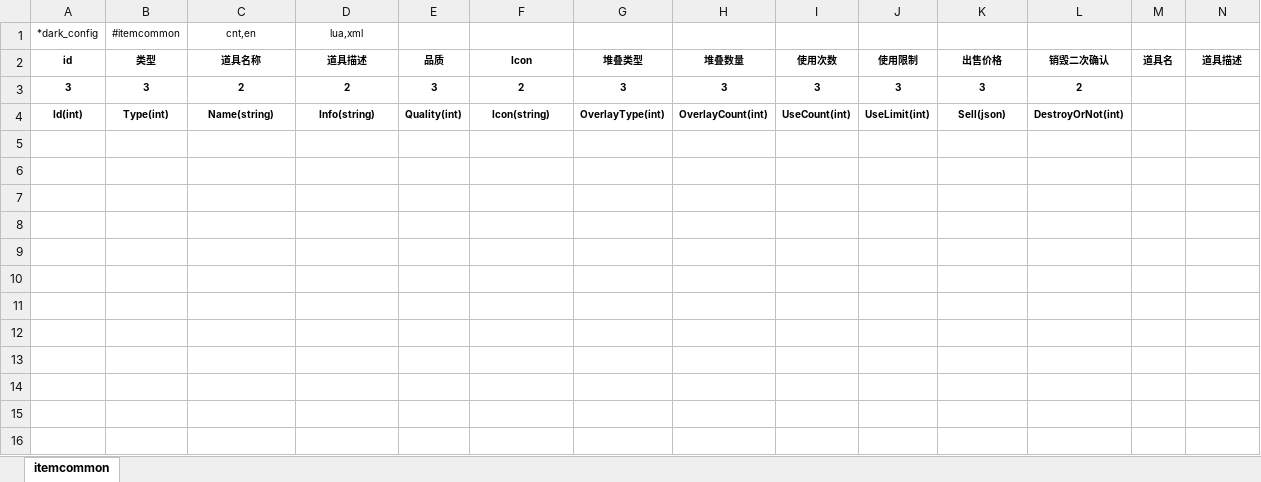
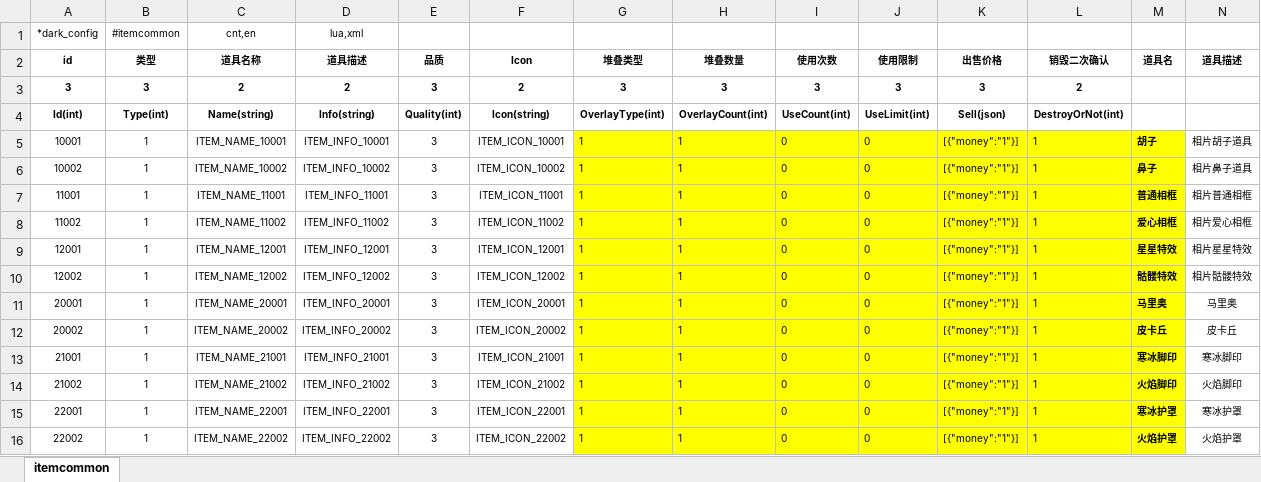
Before and after one commit to lori227/Fighter, an Excel workbook: Resource/excel/道具-公共配置.xlsx, sheet itemcommon, drawn as a sheet; values as stored, in another font and other column widths than the file's, no borders; the diff names each change by its address in the sheet, - before the commit and + after, or states it on an @@ line.

Commit message:
update resource by parse tool

```diff
--- a/Resource/excel/道具-公共配置.xlsx (sheet itemcommon)
+++ b/Resource/excel/道具-公共配置.xlsx (sheet itemcommon)
+row 5: 10001 | 1 | ITEM_NAME_10001 | ITEM_INFO_10001 | 3 | ITEM_ICON_10001 | 1 | 1 | 0 | 0 | [{"money":"1"}] | 1 | 胡子 | 相片胡子道具
+row 6: 10002 | 1 | ITEM_NAME_10002 | ITEM_INFO_10002 | 3 | ITEM_ICON_10002 | 1 | 1 | 0 | 0 | [{"money":"1"}] | 1 | 鼻子 | 相片鼻子道具
+row 7: 11001 | 1 | ITEM_NAME_11001 | ITEM_INFO_11001 | 3 | ITEM_ICON_11001 | 1 | 1 | 0 | 0 | [{"money":"1"}] | 1 | 普通相框 | 相片普通相框
+row 8: 11002 | 1 | ITEM_NAME_11002 | ITEM_INFO_11002 | 3 | ITEM_ICON_11002 | 1 | 1 | 0 | 0 | [{"money":"1"}] | 1 | 爱心相框 | 相片爱心相框
+row 9: 12001 | 1 | ITEM_NAME_12001 | ITEM_INFO_12001 | 3 | ITEM_ICON_12001 | 1 | 1 | 0 | 0 | [{"money":"1"}] | 1 | 星星特效 | 相片星星特效
+row 10: 12002 | 1 | ITEM_NAME_12002 | ITEM_INFO_12002 | 3 | ITEM_ICON_12002 | 1 | 1 | 0 | 0 | [{"money":"1"}] | 1 | 骷髅特效 | 相片骷髅特效
+row 11: 20001 | 1 | ITEM_NAME_20001 | ITEM_INFO_20001 | 3 | ITEM_ICON_20001 | 1 | 1 | 0 | 0 | [{"money":"1"}] | 1 | 马里奥 | 马里奥
+row 12: 20002 | 1 | ITEM_NAME_20002 | ITEM_INFO_20002 | 3 | ITEM_ICON_20002 | 1 | 1 | 0 | 0 | [{"money":"1"}] | 1 | 皮卡丘 | 皮卡丘
+row 13: 21001 | 1 | ITEM_NAME_21001 | ITEM_INFO_21001 | 3 | ITEM_ICON_21001 | 1 | 1 | 0 | 0 | [{"money":"1"}] | 1 | 寒冰脚印 | 寒冰脚印
+row 14: 21002 | 1 | ITEM_NAME_21002 | ITEM_INFO_21002 | 3 | ITEM_ICON_21002 | 1 | 1 | 0 | 0 | [{"money":"1"}] | 1 | 火焰脚印 | 火焰脚印
+row 15: 22001 | 1 | ITEM_NAME_22001 | ITEM_INFO_22001 | 3 | ITEM_ICON_22001 | 1 | 1 | 0 | 0 | [{"money":"1"}] | 1 | 寒冰护罩 | 寒冰护罩
+row 16: 22002 | 1 | ITEM_NAME_22002 | ITEM_INFO_22002 | 3 | ITEM_ICON_22002 | 1 | 1 | 0 | 0 | [{"money":"1"}] | 1 | 火焰护罩 | 火焰护罩
```
Also changed, not shown: Resource/excel/玩家-成就系统.xlsx, 4 other files.
